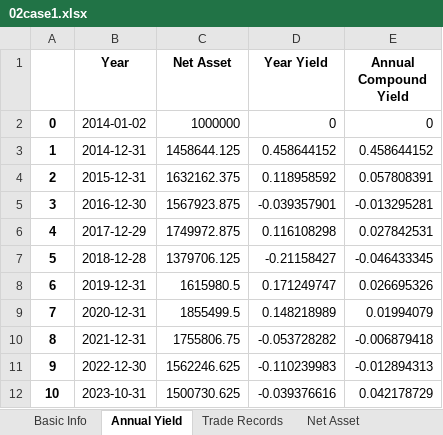
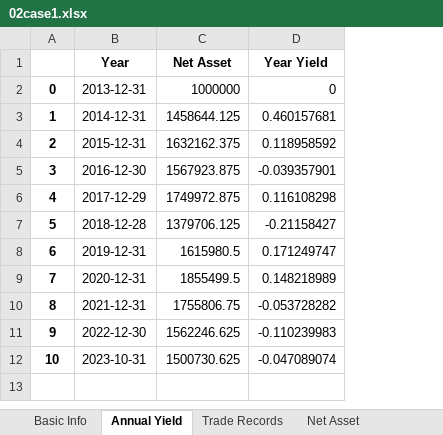
Before and after one commit to ccKiven1024/Learn_Quant, an Excel workbook: result/02case1.xlsx, sheet Annual Yield, drawn as a sheet; values as stored, in another font and other column widths than the file's, no borders; the diff names each change by its address in the sheet, - before the commit and + after, or states it on an @@ line.

Commit message:
fix year yield

```diff
--- a/result/02case1.xlsx (sheet Annual Yield)
+++ b/result/02case1.xlsx (sheet Annual Yield)
-column E (Annual Compound Yield), rows 2-12: 0 | 0.458644152 | 0.057808391 | -0.013295281 | 0.027842531 | -0.046433345 | 0.026695326 | 0.01994079 | -0.006879418 | -0.012894313 | 0.042178729
-B2 (Year): 2014-01-02
+B2 (Year): 2013-12-31
-D3 (Year Yield): 0.458644152
+D3 (Year Yield): 0.460157681
-D12 (Year Yield): -0.039376616
+D12 (Year Yield): -0.047089074
```
Also changed, not shown: sheet Basic Info, result/03case1.xlsx, 3 other files.
